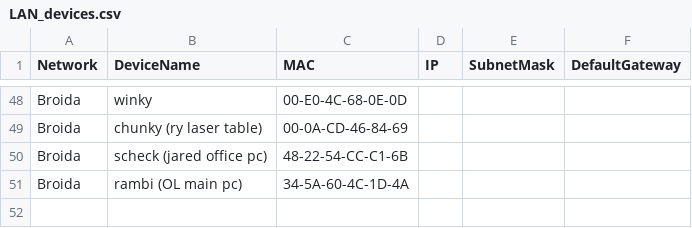
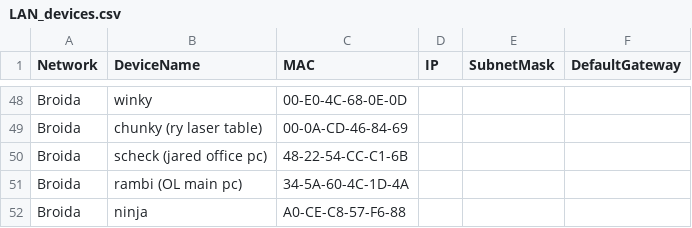
Before and after one commit to ucsb-amo/k-exp, a CSV file: kexp/util/network/LAN_devices.csv, drawn as a sheet; only a part is shown, gaps mark what is left out.

Commit message:
Update LAN_devices.csv

```diff
--- a/kexp/util/network/LAN_devices.csv
+++ b/kexp/util/network/LAN_devices.csv
@@ -51 +51,2 @@
 "Broida","rambi (OL main pc)","34-5A-60-4C-1D-4A",,,
+"Broida","ninja","A0-CE-C8-57-F6-88",,,
```
